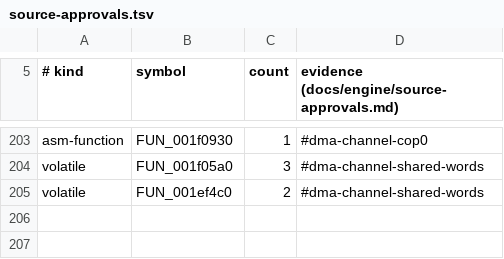
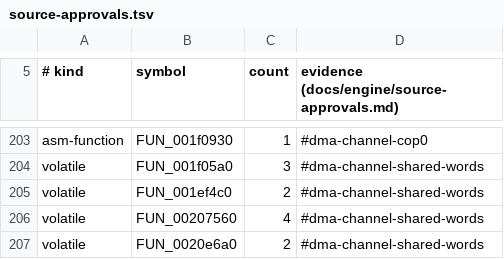
Before and after one commit to crashbashash/DW4_Decomp, a TSV file: config/source-approvals.tsv, drawn as a sheet; only a part is shown, gaps mark what is left out; the diff names each change by its address in the sheet, - before the commit and + after, or states it on an @@ line.

```diff
--- a/config/source-approvals.tsv
+++ b/config/source-approvals.tsv
+row 206: volatile | FUN_00207560 | 4 | #dma-channel-shared-words
+row 207: volatile | FUN_0020e6a0 | 2 | #dma-channel-shared-words
```
Also changed, not shown: data/check-categories.tsv, 3 other files.
